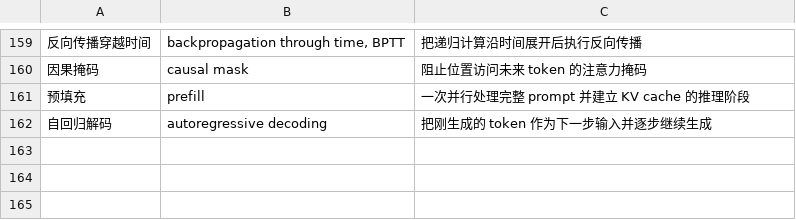
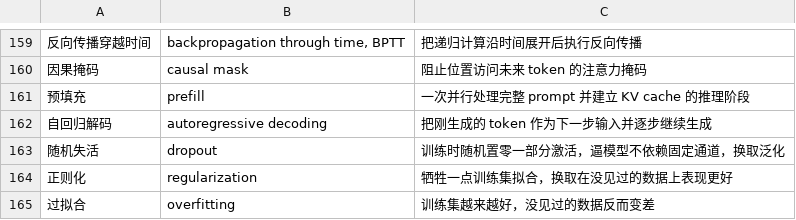
Before and after one commit to tianyi-zhang-02/cooking-agi, a TSV file: site/glossary.tsv, drawn as a sheet; only a part is shown, gaps mark what is left out; the diff names each change by its address in the sheet, - before the commit and + after, or states it on an @@ line.

```diff
--- a/site/glossary.tsv
+++ b/site/glossary.tsv
+row 163: 随机失活 | dropout | 训练时随机置零一部分激活，逼模型不依赖固定通道，换取泛化
+row 164: 正则化 | regularization | 牺牲一点训练集拟合，换取在没见过的数据上表现更好
+row 165: 过拟合 | overfitting | 训练集越来越好，没见过的数据反而变差
```
Also changed, not shown: 9 other files.
